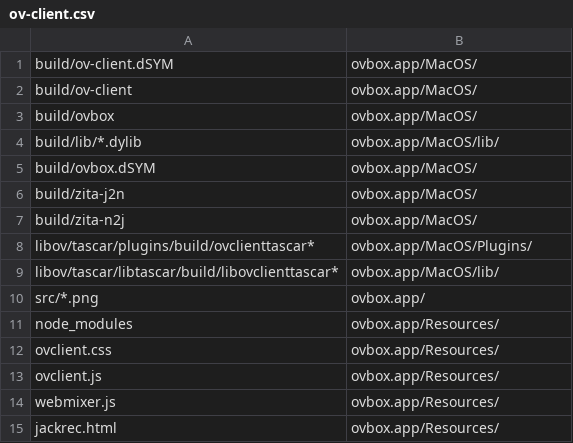
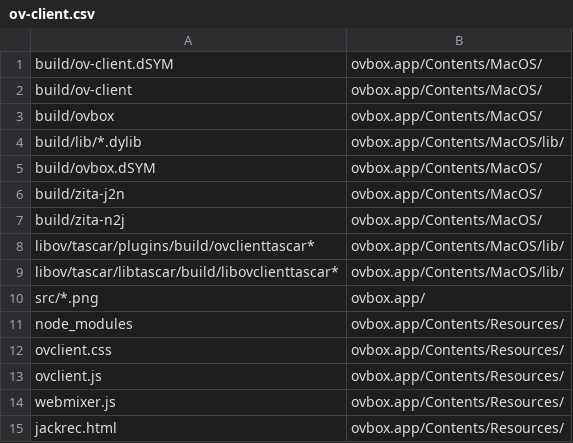
Before and after one commit to gisogrimm/ov-client, a CSV file: packaging/Darwin/ov-client.csv, drawn as a sheet.

```diff
--- a/packaging/Darwin/ov-client.csv
+++ b/packaging/Darwin/ov-client.csv
@@ -1,15 +1,15 @@
-build/ov-client.dSYM,ovbox.app/MacOS/
-build/ov-client,ovbox.app/MacOS/
-build/ovbox,ovbox.app/MacOS/
-build/lib/*.dylib,ovbox.app/MacOS/lib/
-build/ovbox.dSYM,ovbox.app/MacOS/
-build/zita-j2n,ovbox.app/MacOS/
-build/zita-n2j,ovbox.app/MacOS/
-libov/tascar/plugins/build/ovclienttascar*,ovbox.app/MacOS/Plugins/
-libov/tascar/libtascar/build/libovclienttascar*,ovbox.app/MacOS/lib/
+build/ov-client.dSYM,ovbox.app/Contents/MacOS/
+build/ov-client,ovbox.app/Contents/MacOS/
+build/ovbox,ovbox.app/Contents/MacOS/
+build/lib/*.dylib,ovbox.app/Contents/MacOS/lib/
+build/ovbox.dSYM,ovbox.app/Contents/MacOS/
+build/zita-j2n,ovbox.app/Contents/MacOS/
+build/zita-n2j,ovbox.app/Contents/MacOS/
+libov/tascar/plugins/build/ovclienttascar*,ovbox.app/Contents/MacOS/lib/
+libov/tascar/libtascar/build/libovclienttascar*,ovbox.app/Contents/MacOS/lib/
 src/*.png,ovbox.app/
-node_modules,ovbox.app/Resources/
-ovclient.css,ovbox.app/Resources/
-ovclient.js,ovbox.app/Resources/
-webmixer.js,ovbox.app/Resources/
-jackrec.html,ovbox.app/Resources/
+node_modules,ovbox.app/Contents/Resources/
+ovclient.css,ovbox.app/Contents/Resources/
+ovclient.js,ovbox.app/Contents/Resources/
+webmixer.js,ovbox.app/Contents/Resources/
+jackrec.html,ovbox.app/Contents/Resources/
```
Also changed, not shown: 1 other file.
